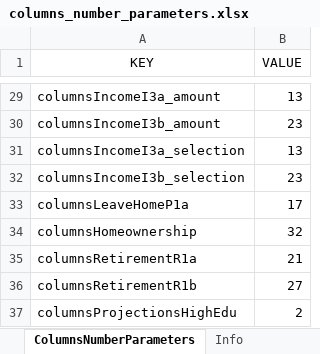
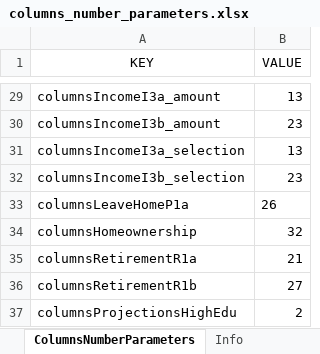
Before and after one commit to centreformicrosimulation/SimPathsEU, an Excel workbook: input/EL/columns_number_parameters.xlsx, sheet ColumnsNumberParameters, drawn as a sheet; only a part is shown, gaps mark what is left out; values as stored, in another font and other column widths than the file's, no borders; the diff names each change by its address in the sheet, - before the commit and + after, or states it on an @@ line.

Commit message:
Update Person.java and columns_number*.xlsx for EL Update was needed to account for updated estimation of the leaveParentalHome process (P1a)

```diff
--- a/input/EL/columns_number_parameters.xlsx (sheet ColumnsNumberParameters)
+++ b/input/EL/columns_number_parameters.xlsx (sheet ColumnsNumberParameters)
-B33 (VALUE): 17
+B33 (VALUE): 26
```
Also changed, not shown: 1 other file.
